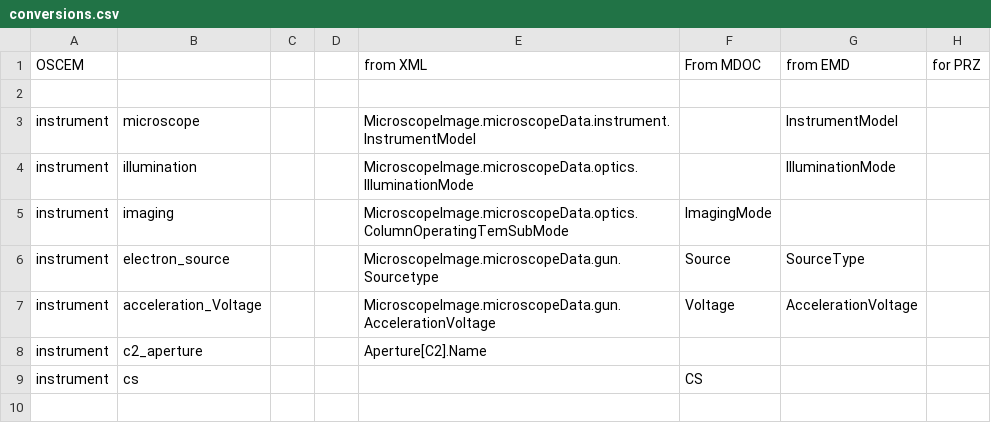
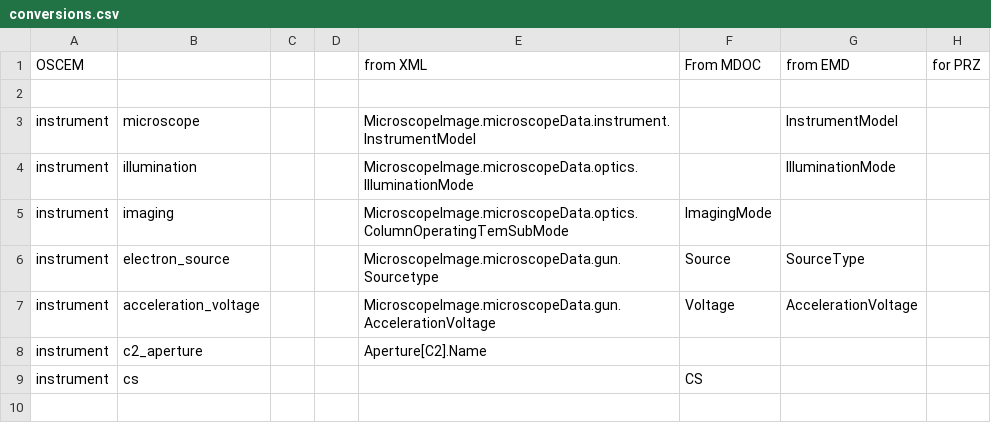
Before and after one commit to SwissOpenEM/LS_Metadata_reader, a CSV file: conversion/conversions.csv, drawn as a sheet; only a part is shown; the diff names each change by its address in the sheet, - before the commit and + after, or states it on an @@ line.

Commit message:
spelling fixed

```diff
--- a/conversion/conversions.csv
+++ b/conversion/conversions.csv
-B7: acceleration_Voltage
+B7: acceleration_voltage
```
